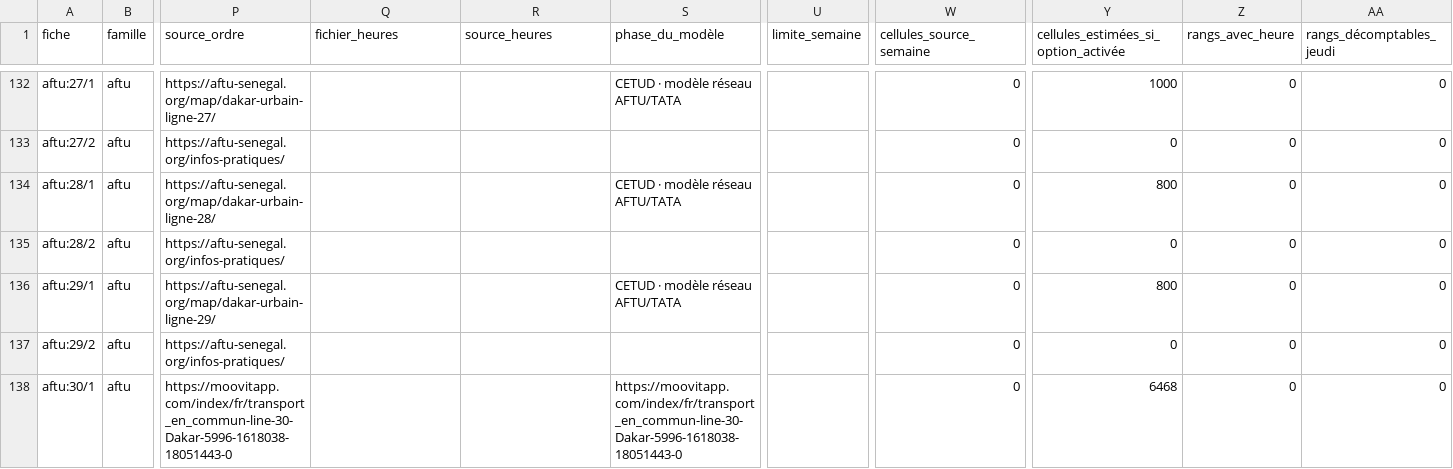
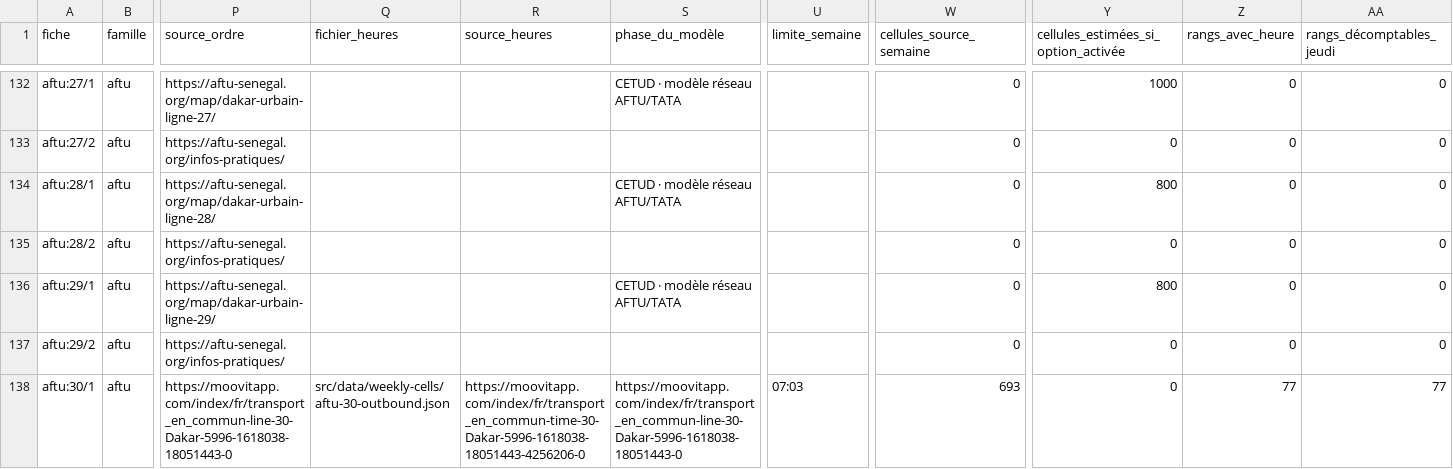
Before and after one commit to aydiarra-star/dkrBus-apps, a CSV file: docs/panneaux/fiches.csv, drawn as a sheet; only a part is shown, gaps mark what is left out; the diff covers the shown part only; the diff names each change by its address in the sheet, - before the commit and + after, or states it on an @@ line.

Commit message:
AFTU 30 et 66 : desservir 305 rangs des quatre fiches, jusqu’à 22:32 depuis Colobane en semaine
Co-authored-by: arena-agent <297053741+arena-agent@users.noreply.github.com>

```diff
--- a/docs/panneaux/fiches.csv
+++ b/docs/panneaux/fiches.csv
-Q138 (fichier_heures): (empty)
+Q138 (fichier_heures): src/data/weekly-cells/aftu-30-outbound.json
-R138 (source_heures): (empty)
+R138 (source_heures): https://moovitapp.com/index/fr/transport_en_commun-time-30-Dakar-5996-1618038-18051443-4256206-0
-U138 (limite_semaine): (empty)
+U138 (limite_semaine): 07:03
-W138 (cellules_source_semaine): 0
+W138 (cellules_source_semaine): 693
-Y138: 6468
+Y138: 0
-Z138 (rangs_avec_heure): 0
+Z138 (rangs_avec_heure): 77
-AA138 (rangs_décomptables_jeudi): 0
+AA138 (rangs_décomptables_jeudi): 77
```
Also changed, not shown: 21 edited cells elsewhere in this file, docs/lacunes/lacunes-par-sens.csv, docs/panneaux/aftu.csv, 7 other files.
